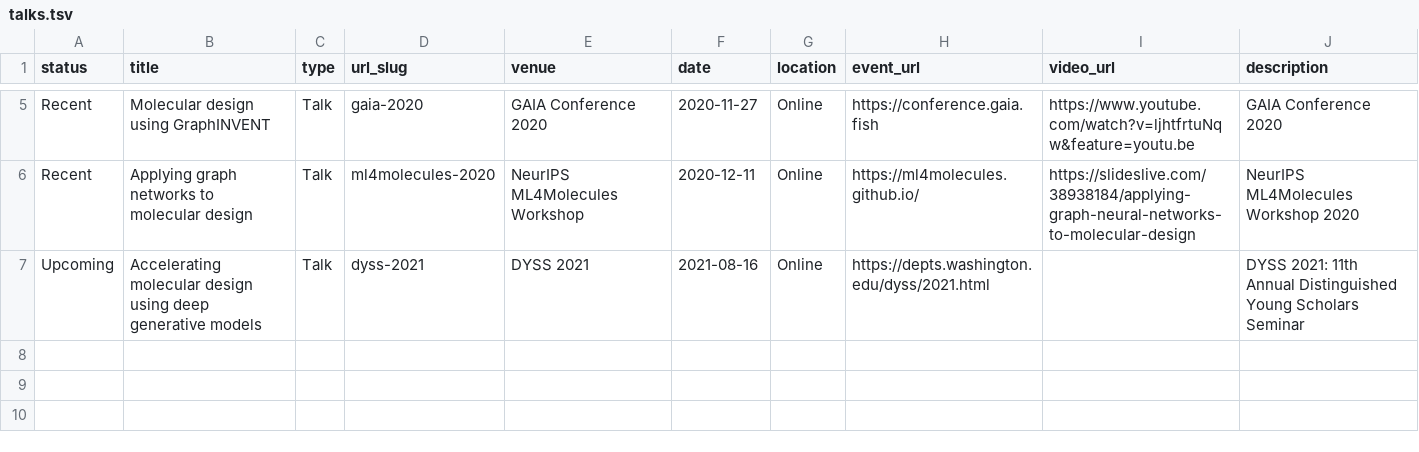
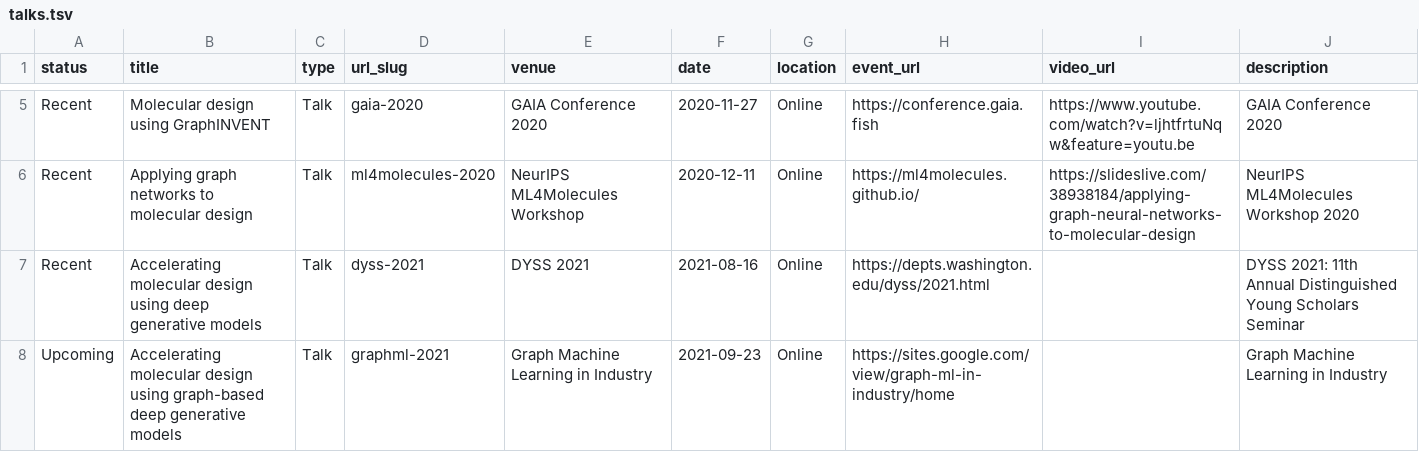
Before and after one commit to rociomer/rociomer.github.io, a TSV file: markdown_generator/talks.tsv, drawn as a sheet; only a part is shown, gaps mark what is left out.

Commit message:
Updated talks and resources

```diff
--- a/markdown_generator/talks.tsv
+++ b/markdown_generator/talks.tsv
@@ -6,2 +6,3 @@ Recent	Molecular design using GraphINVENT	Talk	gaia-2020	GAIA Conference 2020	20
 Recent	Applying graph networks to molecular design	Talk	ml4molecules-2020	NeurIPS ML4Molecules Workshop	2020-12-11	Online	https://ml4molecules.github.io/	https://slideslive.com/38938184/applying-graph-neural-networks-to-molecular-design	NeurIPS ML4Molecules Workshop 2020
-Upcoming	Accelerating molecular design using deep generative models	Talk	dyss-2021	DYSS 2021	2021-08-16	Online	https://depts.washington.edu/dyss/2021.html		DYSS 2021: 11th Annual Distinguished Young Scholars Seminar
+Recent	Accelerating molecular design using deep generative models	Talk	dyss-2021	DYSS 2021	2021-08-16	Online	https://depts.washington.edu/dyss/2021.html		DYSS 2021: 11th Annual Distinguished Young Scholars Seminar
+Upcoming	Accelerating molecular design using graph-based deep generative models	Talk	graphml-2021	Graph Machine Learning in Industry	2021-09-23	Online	https://sites.google.com/view/graph-ml-in-industry/home		Graph Machine Learning in Industry
```
Also changed, not shown: 4 other files.
